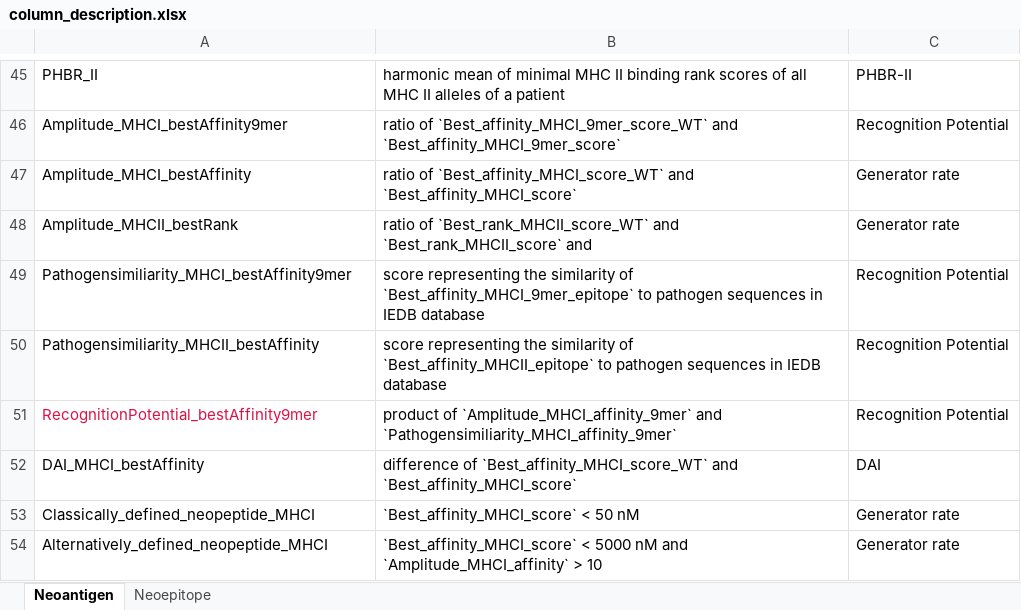
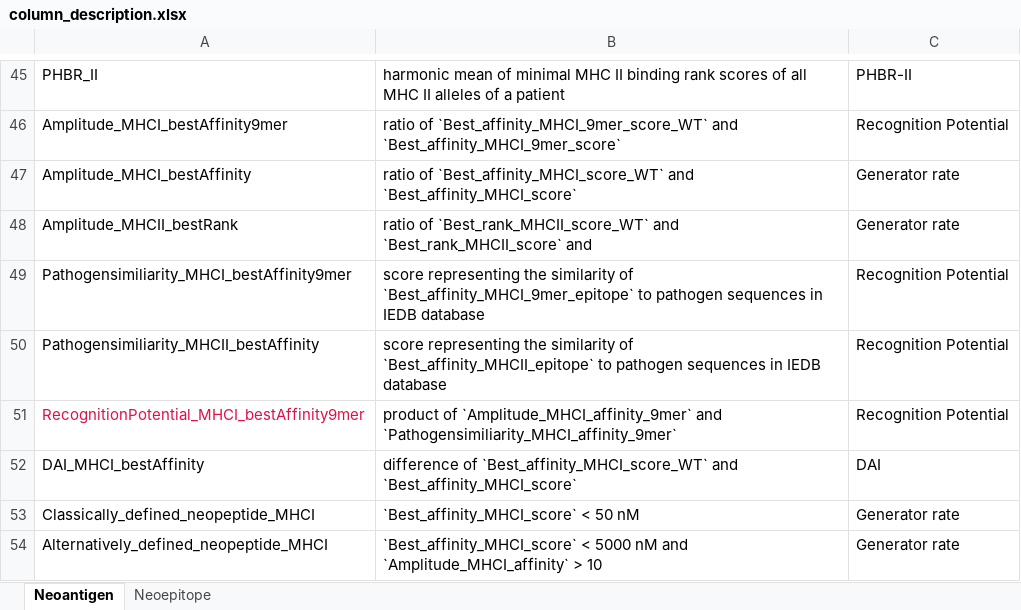
Before and after one commit to TRON-Bioinformatics/neofox, an Excel workbook: docs/resources/column_description.xlsx, sheet Neoantigen, drawn as a sheet; only a part is shown, gaps mark what is left out; values as stored, in another font and other column widths than the file's, no borders; the diff names each change by its address in the sheet, - before the commit and + after, or states it on an @@ line.

```diff
--- a/docs/resources/column_description.xlsx (sheet Neoantigen)
+++ b/docs/resources/column_description.xlsx (sheet Neoantigen)
-A51: RecognitionPotential_bestAffinity9mer
+A51: RecognitionPotential_MHCI_bestAffinity9mer
```
Also changed, not shown: 2 other files.
